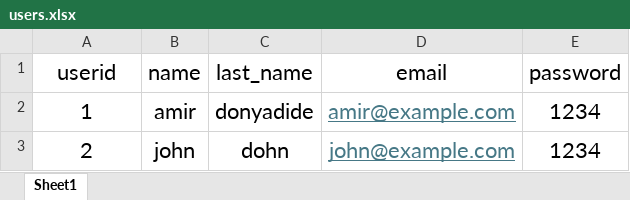
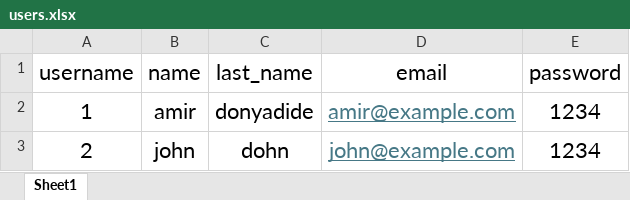
Before and after one commit to AmirDonyadide/SE4G, an Excel workbook: data/users.xlsx, sheet Sheet1, drawn as a sheet; values as stored, in another font and other column widths than the file's, no borders; the diff names each change by its address in the sheet, - before the commit and + after, or states it on an @@ line.

```diff
--- a/data/users.xlsx (sheet Sheet1)
+++ b/data/users.xlsx (sheet Sheet1)
-A1: userid
+A1: username
```
Also changed, not shown: data/olympic_events.xlsx, 4 other files.
